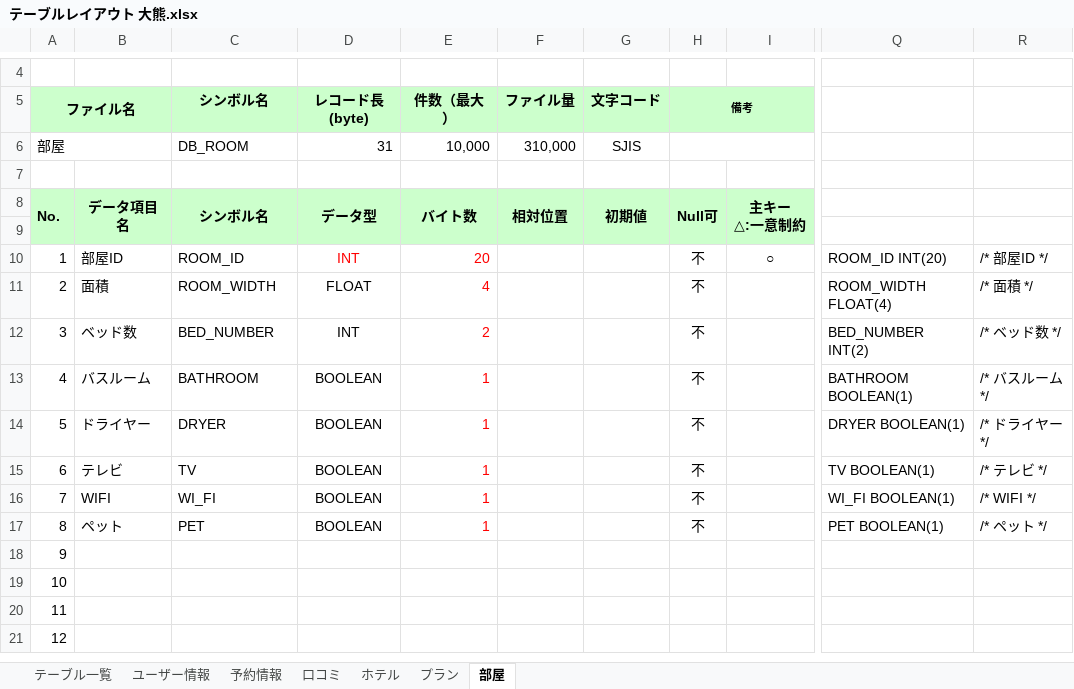
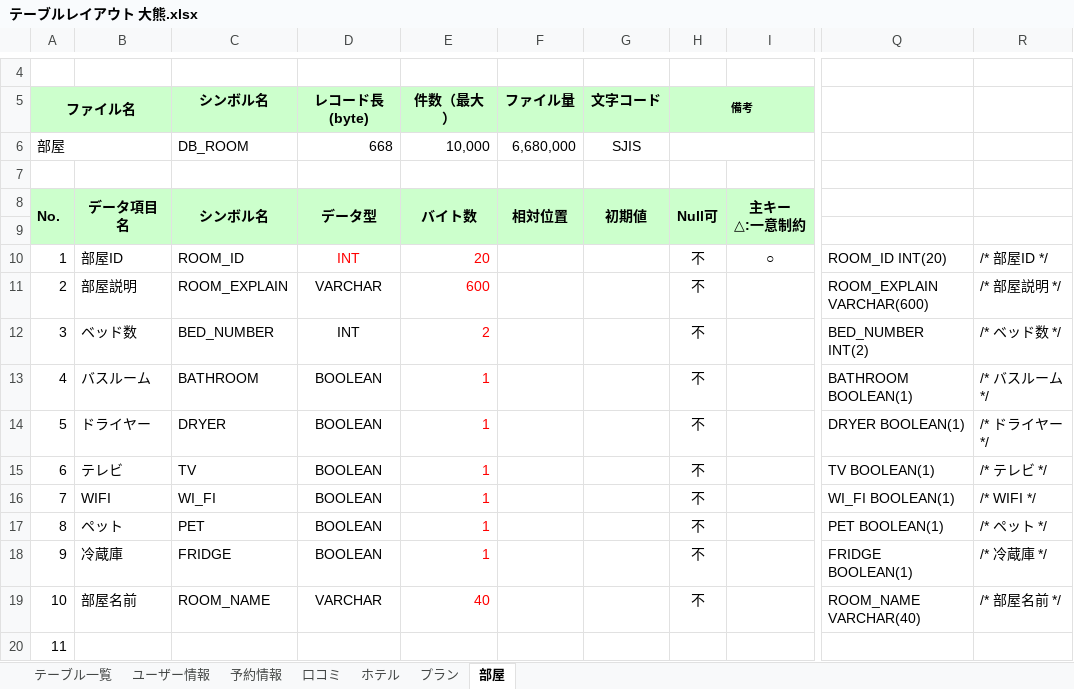
Before and after one commit to IS16-cheese-hotdog/group_project, an Excel workbook: テーブルレイアウト/テーブルレイアウト 大熊.xlsx, sheet 部屋, drawn as a sheet; only a part is shown, gaps mark what is left out; the shorter side is filled out with more unchanged rows; values as stored, in another font and other column widths than the file's, no borders; charts and pictures not drawn; the diff names each change by its address in the sheet, - before the commit and + after, or states it on an @@ line.

```diff
--- a/テーブルレイアウト/テーブルレイアウト 大熊.xlsx (sheet 部屋)
+++ b/テーブルレイアウト/テーブルレイアウト 大熊.xlsx (sheet 部屋)
-D6 (レコード長(byte)): 31
+D6 (レコード長(byte)): 668
-F6 (ファイル量): 310,000
+F6 (ファイル量): 6,680,000
-B11: 面積
+B11: 部屋説明
-C11 (シンボル名): ROOM_WIDTH
+C11 (シンボル名): ROOM_EXPLAIN
-D11 (レコード長(byte)): FLOAT
+D11 (レコード長(byte)): VARCHAR
-E11 (件数（最大）): 4
+E11 (件数（最大）): 600
-Q11: ROOM_WIDTH FLOAT(4)
+Q11: ROOM_EXPLAIN VARCHAR(600)
-R11: /* 面積 */
+R11: /* 部屋説明 */
-B18: (empty)
+B18: 冷蔵庫
-C18 (シンボル名): (empty)
+C18 (シンボル名): FRIDGE
-D18 (レコード長(byte)): (empty)
+D18 (レコード長(byte)): BOOLEAN
-E18 (件数（最大）): (empty)
+E18 (件数（最大）): 1
-H18:H19 (備考): (empty)
+H18:H19 (備考): 不
-Q18: (empty)
+Q18: FRIDGE BOOLEAN(1)
-R18: (empty)
+R18: /* 冷蔵庫 */
-B19: (empty)
+B19: 部屋名前
-C19 (シンボル名): (empty)
+C19 (シンボル名): ROOM_NAME
-D19 (レコード長(byte)): (empty)
+D19 (レコード長(byte)): VARCHAR
-E19 (件数（最大）): (empty)
+E19 (件数（最大）): 40
-Q19: (empty)
+Q19: ROOM_NAME VARCHAR(40)
-R19: (empty)
+R19: /* 部屋名前 */
```
Also changed, not shown: sheet プラン, sheet ホテル, sheet テーブル一覧.
